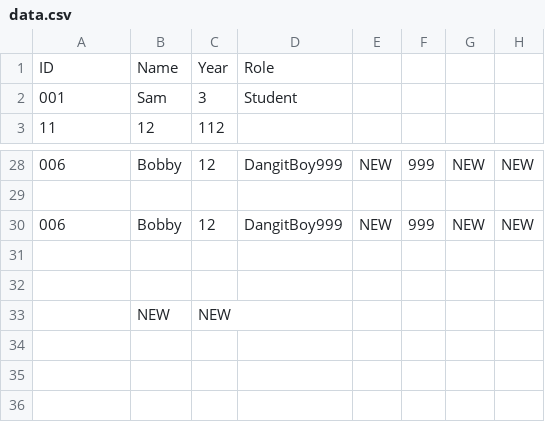
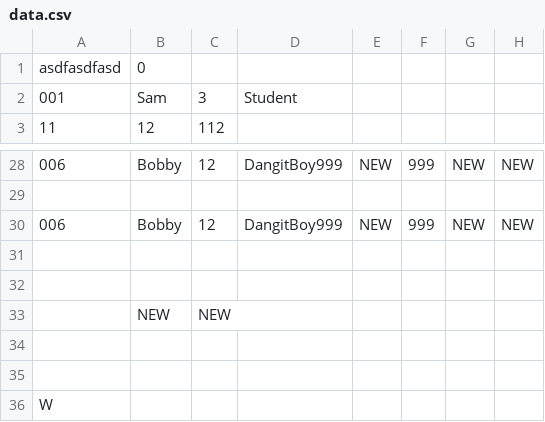
Before and after one commit to TheDeathMuffin/ASE-230---Great-Quotes, a CSV file: data.csv, drawn as a sheet; only a part is shown, gaps mark what is left out; removed rows and columns are numbered as before the commit, all else as after; the diff names each change by its address in the sheet, - before the commit and + after, or states it on an @@ line.

```diff
--- a/data.csv
+++ b/data.csv
-row 1: ID | Name | Year | Role
+row 1: asdfasdfasd | 0
+row 34: (empty)
+row 35: (empty)
+row 36: W
```
Also changed, not shown: quotes.csv, 7 other files.
